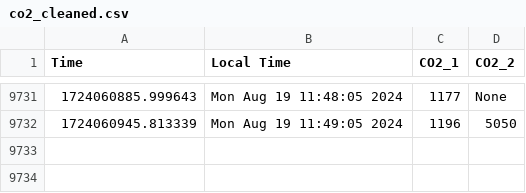
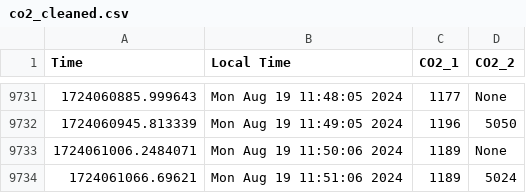
Before and after one commit to uwenji/BiolabSensors, a CSV file: data/co2_cleaned.csv, drawn as a sheet; only a part is shown, gaps mark what is left out.

```diff
--- a/data/co2_cleaned.csv
+++ b/data/co2_cleaned.csv
@@ -9732 +9732,3 @@ Time,Local Time,CO2_1,CO2_2
 1724060945.813339,Mon Aug 19 11:49:05 2024,1196,5050
+1724061006.2484071,Mon Aug 19 11:50:06 2024,1189,None
+1724061066.69621,Mon Aug 19 11:51:06 2024,1189,5024
```
Also changed, not shown: data/co2.csv.
